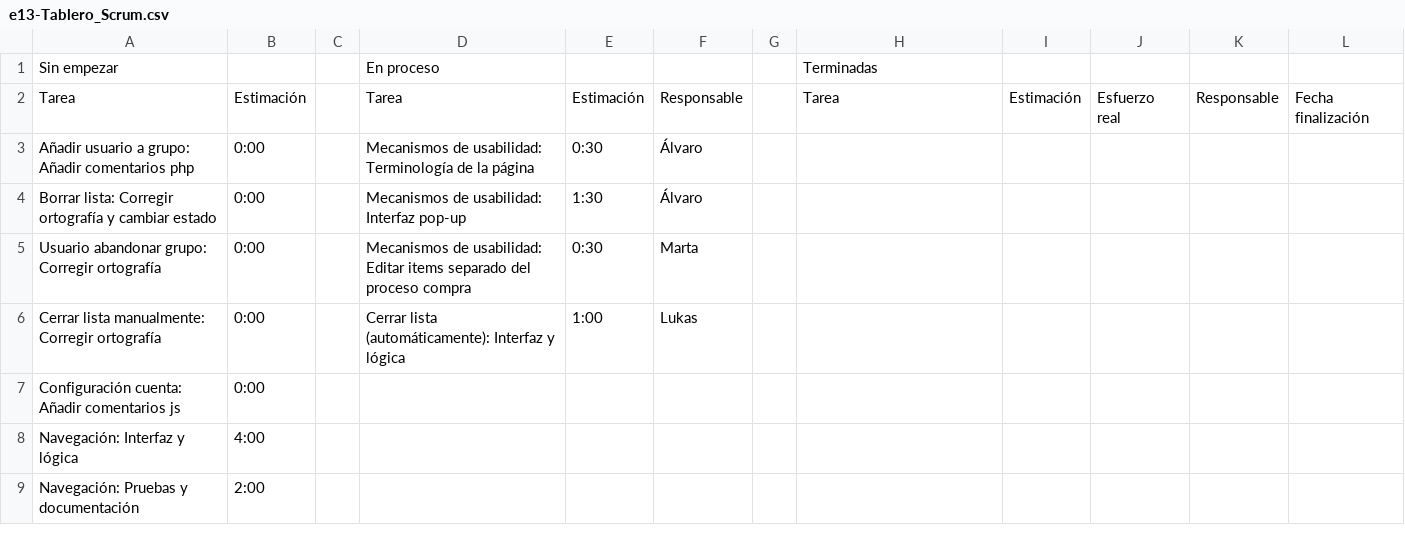
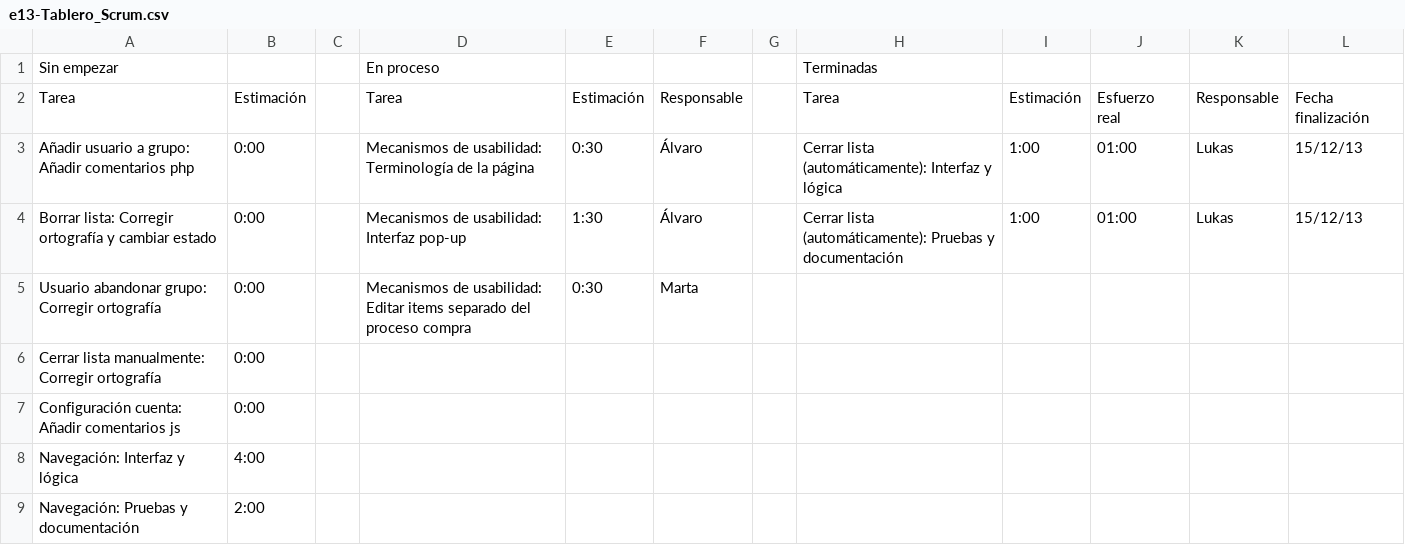
Before and after one commit to sharedslist/sharedslist, a CSV file: 1_gestión/proceso/e13-Tablero_Scrum.csv, drawn as a sheet; only a part is shown.

Commit message:
tablero scrum: llevadas 2 tareas a completadas
Se han completado las 2 tareas de Cerrar lista automáticamente

```diff
--- a/1_gestión/proceso/e13-Tablero_Scrum.csv
+++ b/1_gestión/proceso/e13-Tablero_Scrum.csv
@@ -2,6 +2,6 @@
 Tarea;Estimación;;Tarea;Estimación;Responsable;;Tarea;Estimación;Esfuerzo real;Responsable;Fecha finalización
-Añadir usuario a grupo: Añadir comentarios php;0:00;;Mecanismos de usabilidad: Terminología de la página;0:30;Álvaro;;;;;;
-Borrar lista: Corregir ortografía y cambiar estado;0:00;;Mecanismos de usabilidad: Interfaz pop-up;1:30;Álvaro;;;;;;
+Añadir usuario a grupo: Añadir comentarios php;0:00;;Mecanismos de usabilidad: Terminología de la página;0:30;Álvaro;;Cerrar lista (automáticamente): Interfaz y lógica;1:00;01:00;Lukas;15/12/13
+Borrar lista: Corregir ortografía y cambiar estado;0:00;;Mecanismos de usabilidad: Interfaz pop-up;1:30;Álvaro;;Cerrar lista (automáticamente): Pruebas y documentación;1:00;01:00;Lukas;15/12/13
 Usuario abandonar grupo: Corregir ortografía;0:00;;Mecanismos de usabilidad: Editar items separado del proceso compra;0:30;Marta;;;;;;
-Cerrar lista manualmente: Corregir ortografía;0:00;;Cerrar lista (automáticamente): Interfaz y lógica;1:00;Lukas;;;;;;
+Cerrar lista manualmente: Corregir ortografía;0:00;;;;;;;;;;
 Configuración cuenta: Añadir comentarios js;0:00;;;;;;;;;;
```
